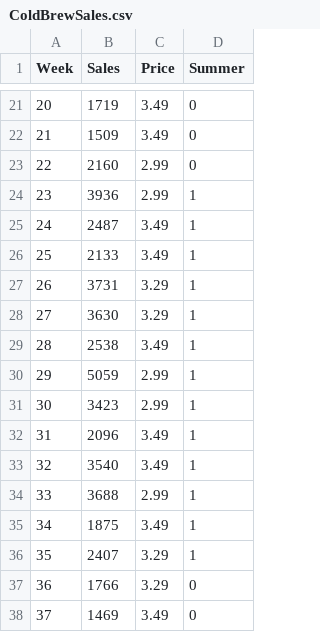
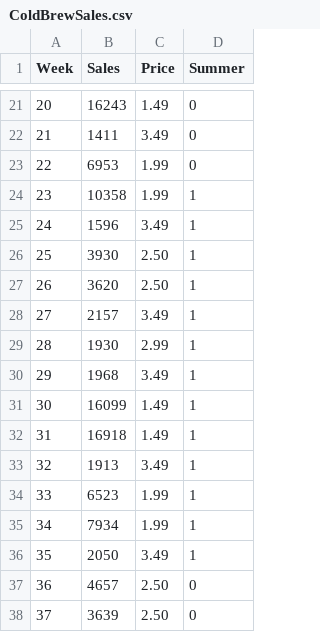
Before and after one commit to koraycosguner/koraycosguner.github.io, a CSV file: data/m303/ColdBrewSales.csv, drawn as a sheet; only a part is shown, gaps mark what is left out; the diff covers the shown part only.

```diff
--- a/data/m303/ColdBrewSales.csv
+++ b/data/m303/ColdBrewSales.csv
@@ -21,18 +21,18 @@ Week,Sales,Price,Summer
-20,1719,3.49,0
-21,1509,3.49,0
-22,2160,2.99,0
-23,3936,2.99,1
-24,2487,3.49,1
-25,2133,3.49,1
-26,3731,3.29,1
-27,3630,3.29,1
-28,2538,3.49,1
-29,5059,2.99,1
-30,3423,2.99,1
-31,2096,3.49,1
-32,3540,3.49,1
-33,3688,2.99,1
-34,1875,3.49,1
-35,2407,3.29,1
-36,1766,3.29,0
-37,1469,3.49,0
+20,16243,1.49,0
+21,1411,3.49,0
+22,6953,1.99,0
+23,10358,1.99,1
+24,1596,3.49,1
+25,3930,2.50,1
+26,3620,2.50,1
+27,2157,3.49,1
+28,1930,2.99,1
+29,1968,3.49,1
+30,16099,1.49,1
+31,16918,1.49,1
+32,1913,3.49,1
+33,6523,1.99,1
+34,7934,1.99,1
+35,2050,3.49,1
+36,4657,2.50,0
+37,3639,2.50,0
```
Also changed, not shown: 155 edited cells elsewhere in this file.
